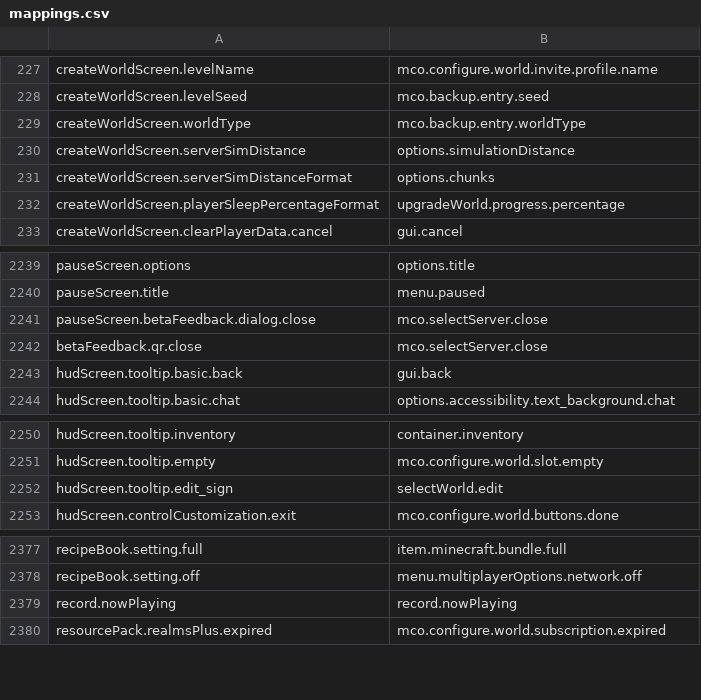
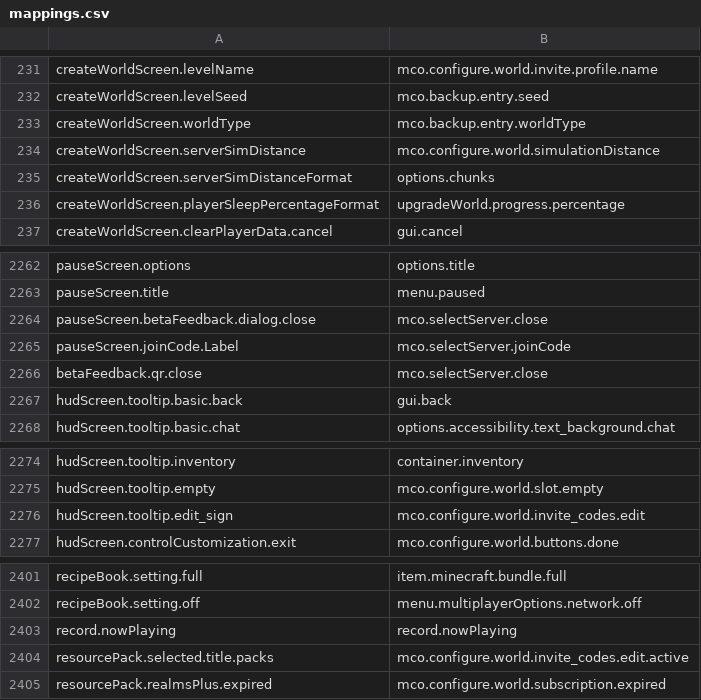
Before and after one commit to Madis0/mc-language-porter, a CSV file: mappings.csv, drawn as a sheet; only a part is shown, gaps mark what is left out; the diff covers the shown part only.

```diff
--- a/mappings.csv
+++ b/mappings.csv
@@ -229,3 +233,3 @@ createWorldScreen.levelSeed,mco.backup.entry.seed
 createWorldScreen.worldType,mco.backup.entry.worldType
-createWorldScreen.serverSimDistance,options.simulationDistance
+createWorldScreen.serverSimDistance,mco.configure.world.simulationDistance
 createWorldScreen.serverSimDistanceFormat,options.chunks
@@ -2241,2 +2264,3 @@ pauseScreen.title,menu.paused
 pauseScreen.betaFeedback.dialog.close,mco.selectServer.close
+pauseScreen.joinCode.Label,mco.selectServer.joinCode
 betaFeedback.qr.close,mco.selectServer.close
@@ -2251,3 +2275,3 @@ hudScreen.tooltip.inventory,container.inventory
 hudScreen.tooltip.empty,mco.configure.world.slot.empty
-hudScreen.tooltip.edit_sign,selectWorld.edit
+hudScreen.tooltip.edit_sign,mco.configure.world.invite_codes.edit
 hudScreen.controlCustomization.exit,mco.configure.world.buttons.done
@@ -2379,2 +2403,3 @@ recipeBook.setting.off,menu.multiplayerOptions.network.off
 record.nowPlaying,record.nowPlaying
+resourcePack.selected.title.packs,mco.configure.world.invite_codes.edit.active
 resourcePack.realmsPlus.expired,mco.configure.world.subscription.expired
```
Also changed, not shown: 23 added rows and 2 edited cells elsewhere in this file, extra-mappings.csv, 2 other files.
